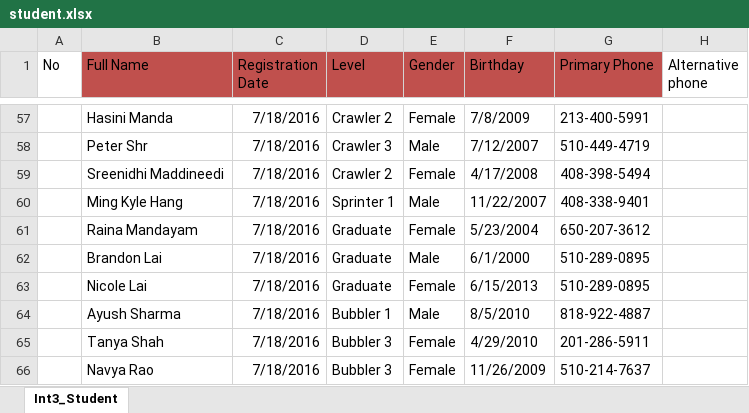
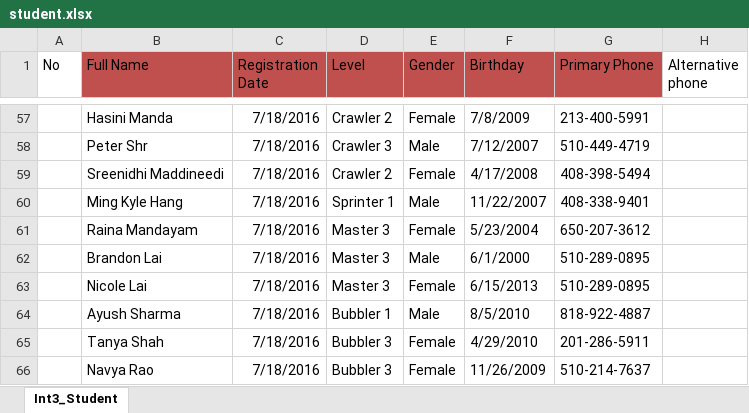
Before and after one commit to lxm218/Edminforce, an Excel workbook: data-transfer/transfer/data/calphi/student.xlsx, sheet Int3_Student, drawn as a sheet; only a part is shown, gaps mark what is left out; values as stored, in another font and other column widths than the file's, no borders; the diff names each change by its address in the sheet, - before the commit and + after, or states it on an @@ line.

Commit message:
JinL - change "graduate" level to "master 3" for 3 students

```diff
--- a/data-transfer/transfer/data/calphi/student.xlsx (sheet Int3_Student)
+++ b/data-transfer/transfer/data/calphi/student.xlsx (sheet Int3_Student)
-D61:D63 (Level): Graduate
+D61:D63 (Level): Master 3
```
Also changed, not shown: 1 other file.
